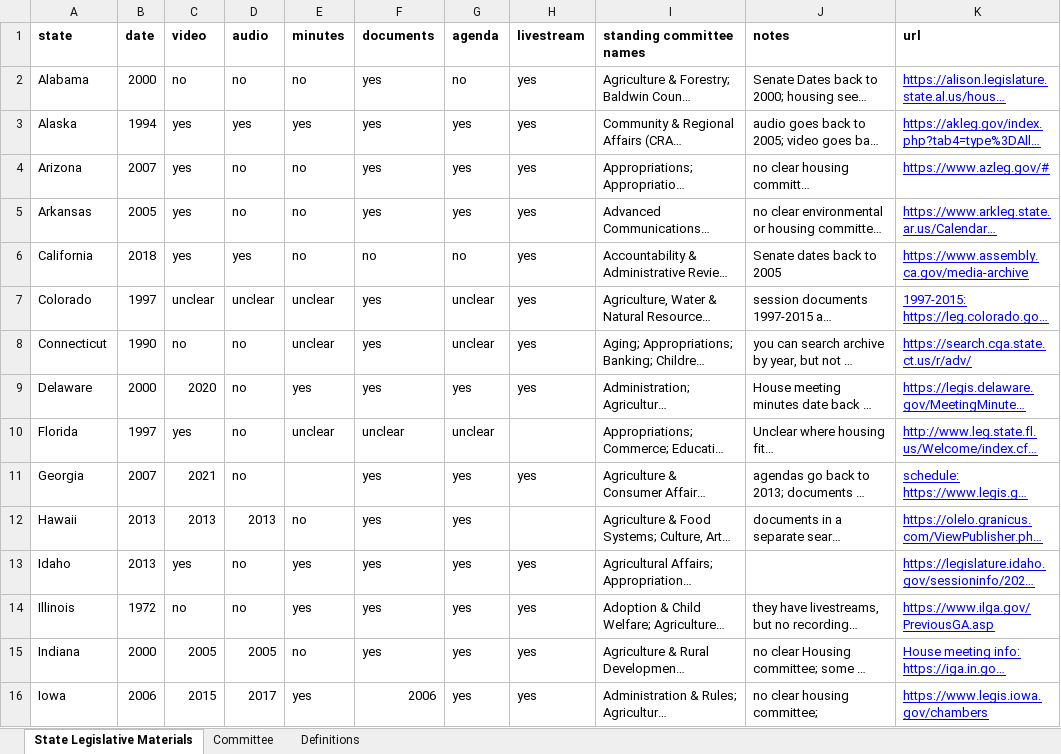
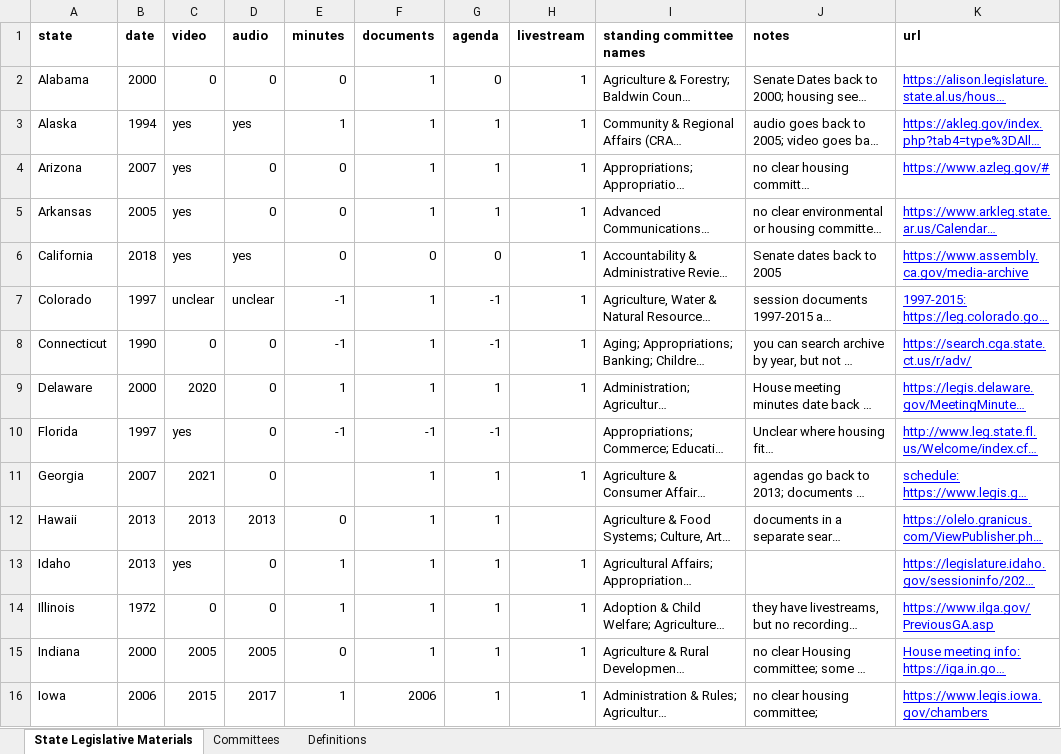
Before and after one commit to inaya-r/State-Legislature-Archives-Dashboard, an Excel workbook: StateHearings.xlsx, sheet State Legislative Materials, drawn as a sheet; only a part is shown; long unchanged cells end in …; values as stored, in another font and other column widths than the file's, no borders; the diff covers the shown part only; the diff names each change by its address in the sheet, - before the commit and + after, or states it on an @@ line.

```diff
--- a/StateHearings.xlsx (sheet State Legislative Materials)
+++ b/StateHearings.xlsx (sheet State Legislative Materials)
-sheet tab: Committee
+sheet tab: Committees
-C2 (video): no
+C2 (video): 0
-D2 (audio): no
+D2 (audio): 0
-E2 (minutes): no
+E2 (minutes): 0
-F2:F5 (documents): yes
+F2:F5 (documents): 1
-G2 (agenda): no
+G2 (agenda): 0
-H2:H9 (livestream): yes
+H2:H9 (livestream): 1
-E3 (minutes): yes
+E3 (minutes): 1
-G3:G5 (agenda): yes
+G3:G5 (agenda): 1
-D4:D5 (audio): no
+D4:D5 (audio): 0
-E4:E6 (minutes): no
+E4:E6 (minutes): 0
-F6 (documents): no
+F6 (documents): 0
-G6 (agenda): no
+G6 (agenda): 0
-E7:E8 (minutes): unclear
+E7:E8 (minutes): -1
-F7:F9 (documents): yes
+F7:F9 (documents): 1
-G7:G8 (agenda): unclear
+G7:G8 (agenda): -1
-C8 (video): no
+C8 (video): 0
-D8:D11 (audio): no
+D8:D11 (audio): 0
-E9 (minutes): yes
+E9 (minutes): 1
-G9 (agenda): yes
+G9 (agenda): 1
-E10 (minutes): unclear
+E10 (minutes): -1
-F10 (documents): unclear
+F10 (documents): -1
-G10 (agenda): unclear
+G10 (agenda): -1
-F11:F15 (documents): yes
+F11:F15 (documents): 1
-G11:G16 (agenda): yes
+G11:G16 (agenda): 1
-H11 (livestream): yes
+H11 (livestream): 1
-E12 (minutes): no
+E12 (minutes): 0
-D13:D14 (audio): no
+D13:D14 (audio): 0
-E13:E14 (minutes): yes
+E13:E14 (minutes): 1
-H13:H16 (livestream): yes
+H13:H16 (livestream): 1
-C14 (video): no
+C14 (video): 0
-E15 (minutes): no
+E15 (minutes): 0
-E16 (minutes): yes
+E16 (minutes): 1
```
Also changed, not shown: 167 edited cells elsewhere in this sheet, sheet Committees, 4 other files.
